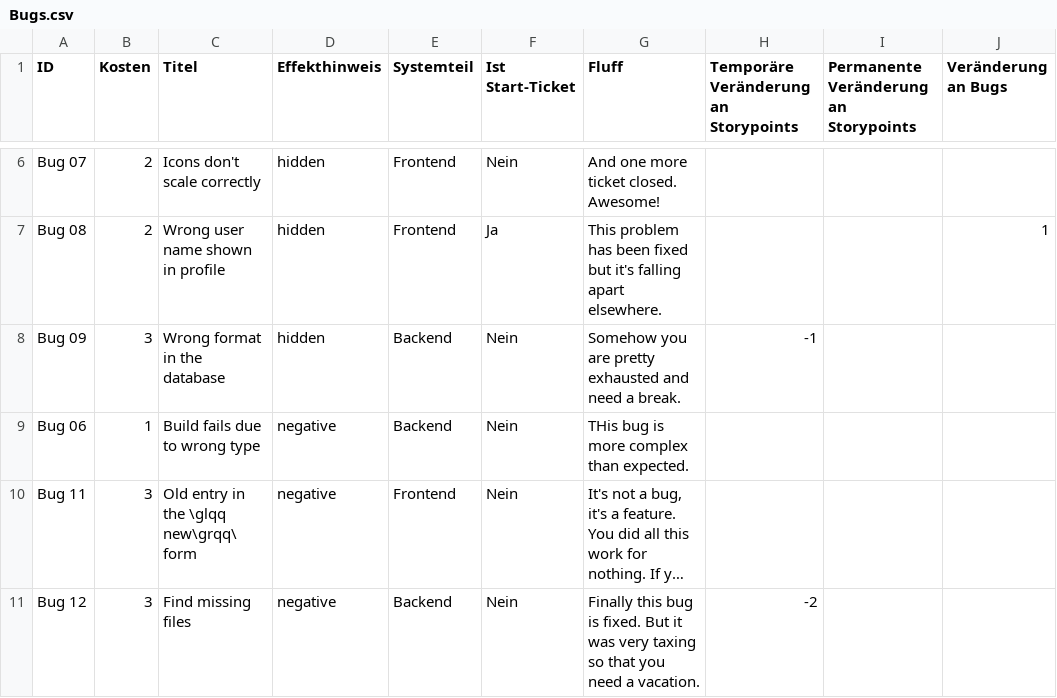
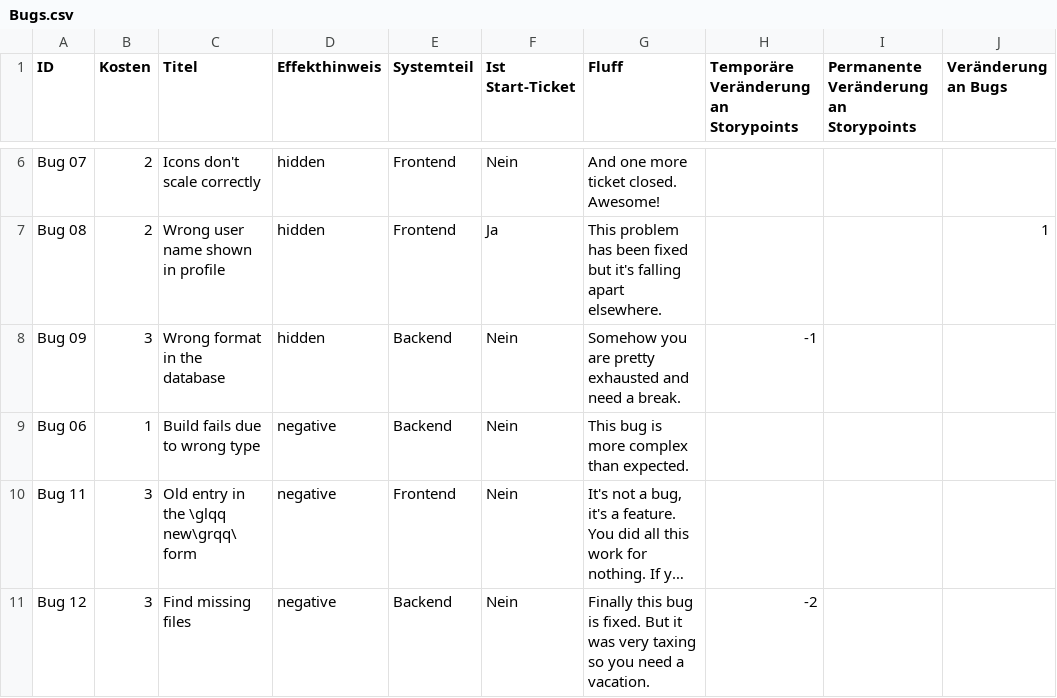
Before and after one commit to LucPrestin/Extreme-Pro-gaming, a CSV file: Karten/cardsources/english/Bugs.csv, drawn as a sheet; only a part is shown, gaps mark what is left out; long unchanged cells end in …; the diff covers the shown part only; the diff names each change by its address in the sheet, - before the commit and + after, or states it on an @@ line.

Commit message:
fix some typos

```diff
--- a/Karten/cardsources/english/Bugs.csv
+++ b/Karten/cardsources/english/Bugs.csv
-G9 (Fluff): THis bug is more complex than expected.
+G9 (Fluff): This bug is more complex than expected.
-G11 (Fluff): …taxing so that you need…
+G11 (Fluff): …taxing so you need…
```
Also changed, not shown: 5 edited cells elsewhere in this file, Karten/cardsources/english/Events.csv, 1 other file.
